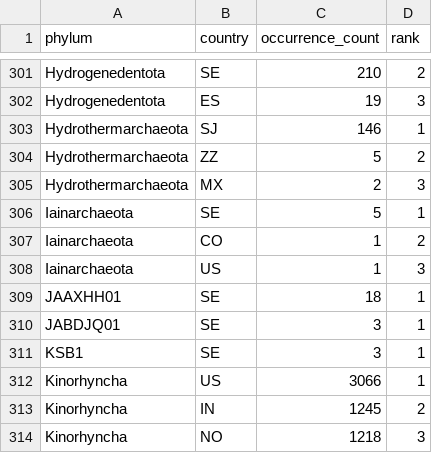
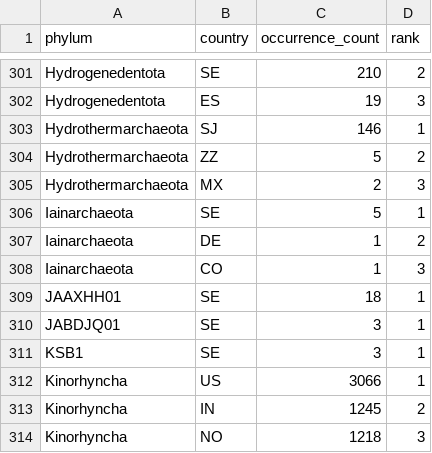
Before and after one commit to benjiec/gbif-visuals-summary, a CSV file: data/phyla-country.csv, drawn as a sheet; only a part is shown, gaps mark what is left out.

```diff
--- a/data/phyla-country.csv
+++ b/data/phyla-country.csv
@@ -306,4 +306,4 @@ Hydrothermarchaeota,MX,2,3
 Iainarchaeota,SE,5,1
-Iainarchaeota,CO,1,2
-Iainarchaeota,US,1,3
+Iainarchaeota,DE,1,2
+Iainarchaeota,CO,1,3
 JAAXHH01,SE,18,1
```
Also changed, not shown: data/kingdom.csv, data/phyla.csv, 3 other files.
